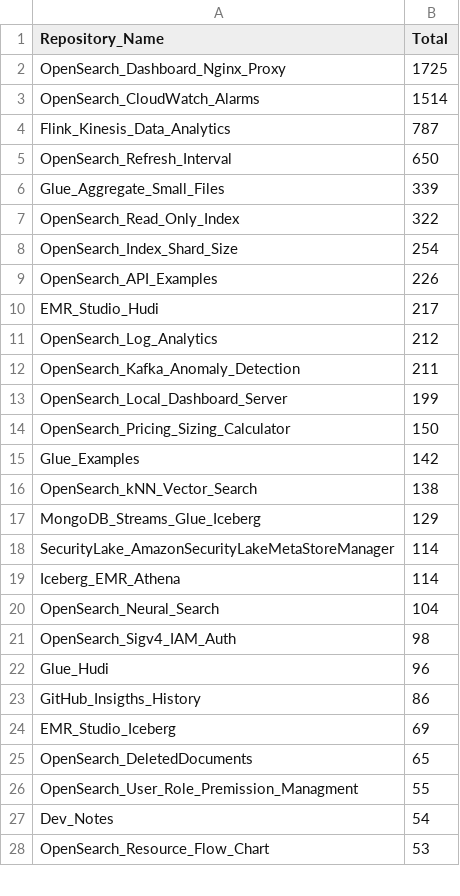
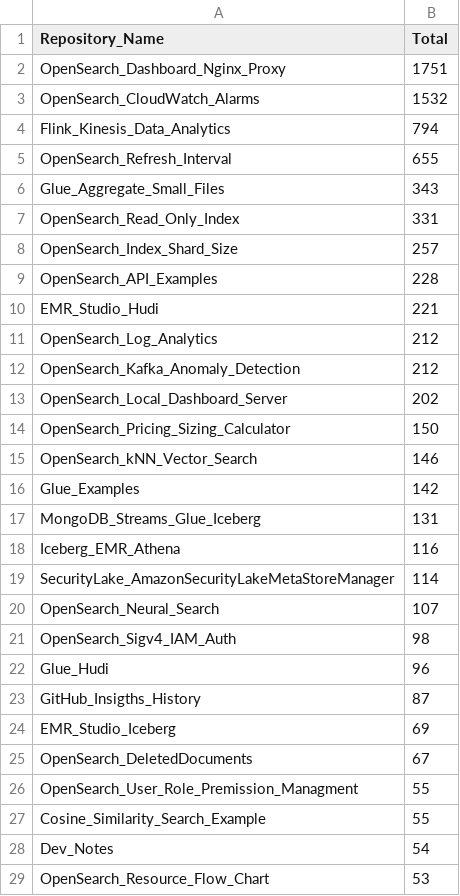
Before and after one commit to ev2900/GitHub_Insigths_History, a CSV file: Metric_Collection/Aggregated_Metric_Data/agg_unique_visits.csv, drawn as a sheet; only a part is shown; the diff covers the shown part only.

```diff
--- a/Metric_Collection/Aggregated_Metric_Data/agg_unique_visits.csv
+++ b/Metric_Collection/Aggregated_Metric_Data/agg_unique_visits.csv
@@ -1,27 +1,28 @@
 Repository_Name,Total
-OpenSearch_Dashboard_Nginx_Proxy,1725
-OpenSearch_CloudWatch_Alarms,1514
-Flink_Kinesis_Data_Analytics,787
-OpenSearch_Refresh_Interval,650
-Glue_Aggregate_Small_Files,339
-OpenSearch_Read_Only_Index,322
-OpenSearch_Index_Shard_Size,254
-OpenSearch_API_Examples,226
-EMR_Studio_Hudi,217
+OpenSearch_Dashboard_Nginx_Proxy,1751
+OpenSearch_CloudWatch_Alarms,1532
+Flink_Kinesis_Data_Analytics,794
+OpenSearch_Refresh_Interval,655
+Glue_Aggregate_Small_Files,343
+OpenSearch_Read_Only_Index,331
+OpenSearch_Index_Shard_Size,257
+OpenSearch_API_Examples,228
+EMR_Studio_Hudi,221
 OpenSearch_Log_Analytics,212
-OpenSearch_Kafka_Anomaly_Detection,211
-OpenSearch_Local_Dashboard_Server,199
+OpenSearch_Kafka_Anomaly_Detection,212
+OpenSearch_Local_Dashboard_Server,202
 OpenSearch_Pricing_Sizing_Calculator,150
+OpenSearch_kNN_Vector_Search,146
 Glue_Examples,142
-OpenSearch_kNN_Vector_Search,138
-MongoDB_Streams_Glue_Iceberg,129
+MongoDB_Streams_Glue_Iceberg,131
+Iceberg_EMR_Athena,116
 SecurityLake_AmazonSecurityLakeMetaStoreManager,114
-Iceberg_EMR_Athena,114
-OpenSearch_Neural_Search,104
+OpenSearch_Neural_Search,107
 OpenSearch_Sigv4_IAM_Auth,98
 Glue_Hudi,96
-GitHub_Insigths_History,86
+GitHub_Insigths_History,87
 EMR_Studio_Iceberg,69
-OpenSearch_DeletedDocuments,65
+OpenSearch_DeletedDocuments,67
 OpenSearch_User_Role_Premission_Managment,55
+Cosine_Similarity_Search_Example,55
 Dev_Notes,54
```
Also changed, not shown: 3 added rows, 4 removed rows, 1 moved row and 2 edited cells elsewhere in this file, Metric_Collection/Aggregated_Metric_Data/agg_views.csv, Metric_Collection/Metric_Data/unique_visits.csv, 2 other files.
